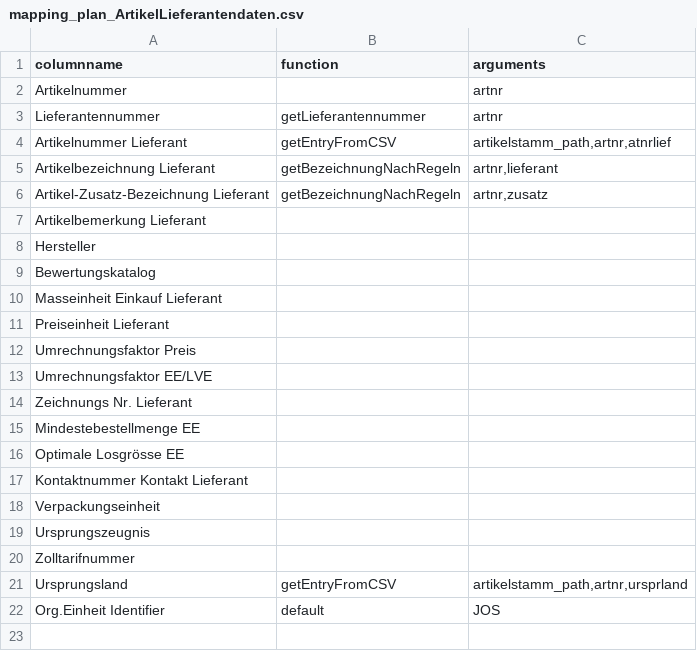
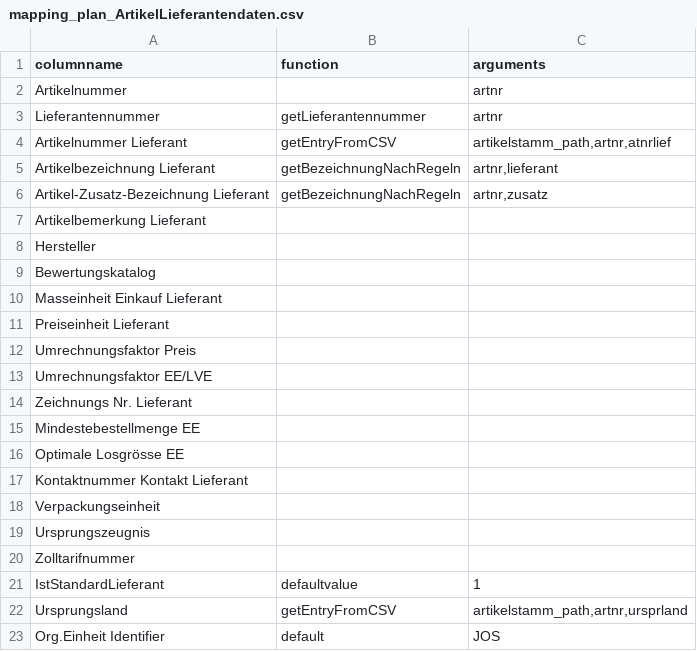
Before and after one commit to hoferjo/Majesty_iFAS, a CSV file: config/mapping_plan_ArtikelLieferantendaten.csv, drawn as a sheet.

```diff
--- a/config/mapping_plan_ArtikelLieferantendaten.csv
+++ b/config/mapping_plan_ArtikelLieferantendaten.csv
@@ -20,2 +20,3 @@ Ursprungszeugnis;;;
 Zolltarifnummer;;;
+IstStandardLieferant;defaultvalue;1;
 Ursprungsland;getEntryFromCSV;artikelstamm_path,artnr,ursprland;
```
Also changed, not shown: 4 other files.
